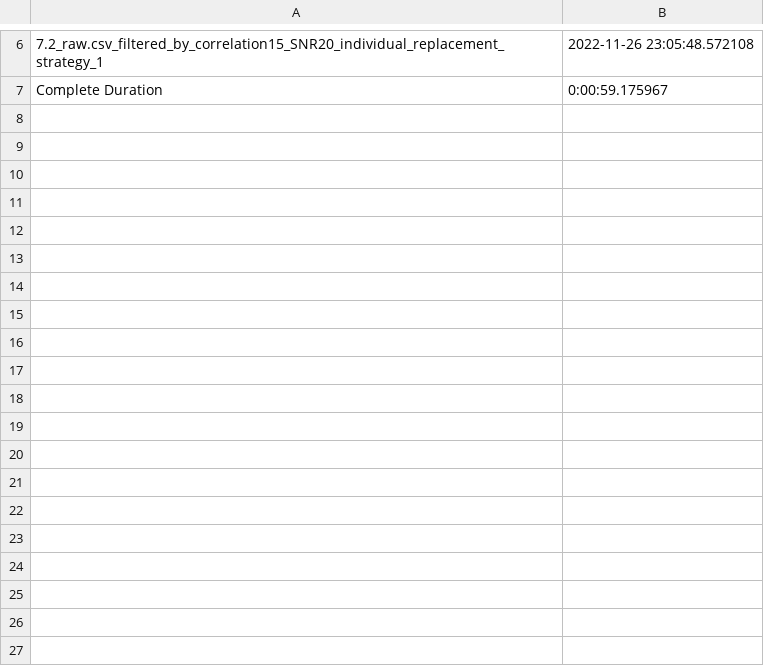
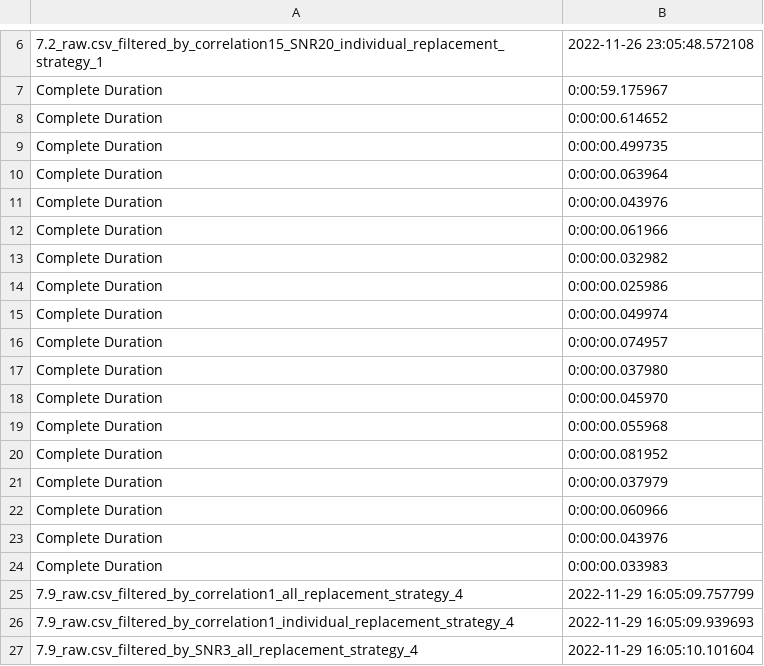
Before and after one commit to nkj-14/python_2001EE21_2022, a CSV file: proj3/methods_timestamp.csv, drawn as a sheet; only a part is shown, gaps mark what is left out; the diff covers the shown part only.

```diff
--- a/proj3/methods_timestamp.csv
+++ b/proj3/methods_timestamp.csv
@@ -7 +7,21 @@
 Complete Duration,0:00:59.175967
+Complete Duration,0:00:00.614652
+Complete Duration,0:00:00.499735
+Complete Duration,0:00:00.063964
+Complete Duration,0:00:00.043976
+Complete Duration,0:00:00.061966
+Complete Duration,0:00:00.032982
+Complete Duration,0:00:00.025986
+Complete Duration,0:00:00.049974
+Complete Duration,0:00:00.074957
+Complete Duration,0:00:00.037980
+Complete Duration,0:00:00.045970
+Complete Duration,0:00:00.055968
+Complete Duration,0:00:00.081952
+Complete Duration,0:00:00.037979
+Complete Duration,0:00:00.060966
+Complete Duration,0:00:00.043976
+Complete Duration,0:00:00.033983
+7.9_raw.csv_filtered_by_correlation1_all_replacement_strategy_4,2022-11-29 16:05:09.757799
+7.9_raw.csv_filtered_by_correlation1_individual_replacement_strategy_4,2022-11-29 16:05:09.939693
+7.9_raw.csv_filtered_by_SNR3_all_replacement_strategy_4,2022-11-29 16:05:10.101604
```
Also changed, not shown: 28 added rows elsewhere in this file, 4 other files.
